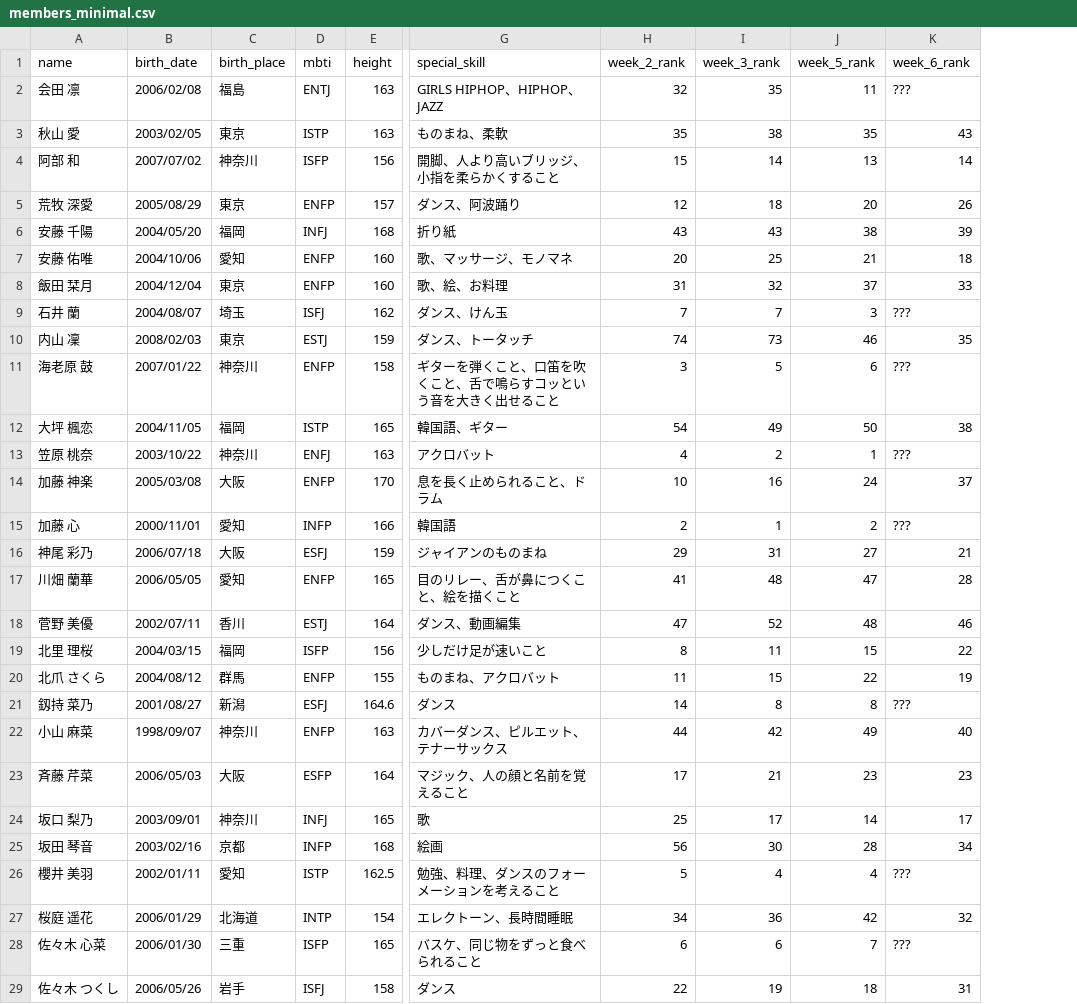
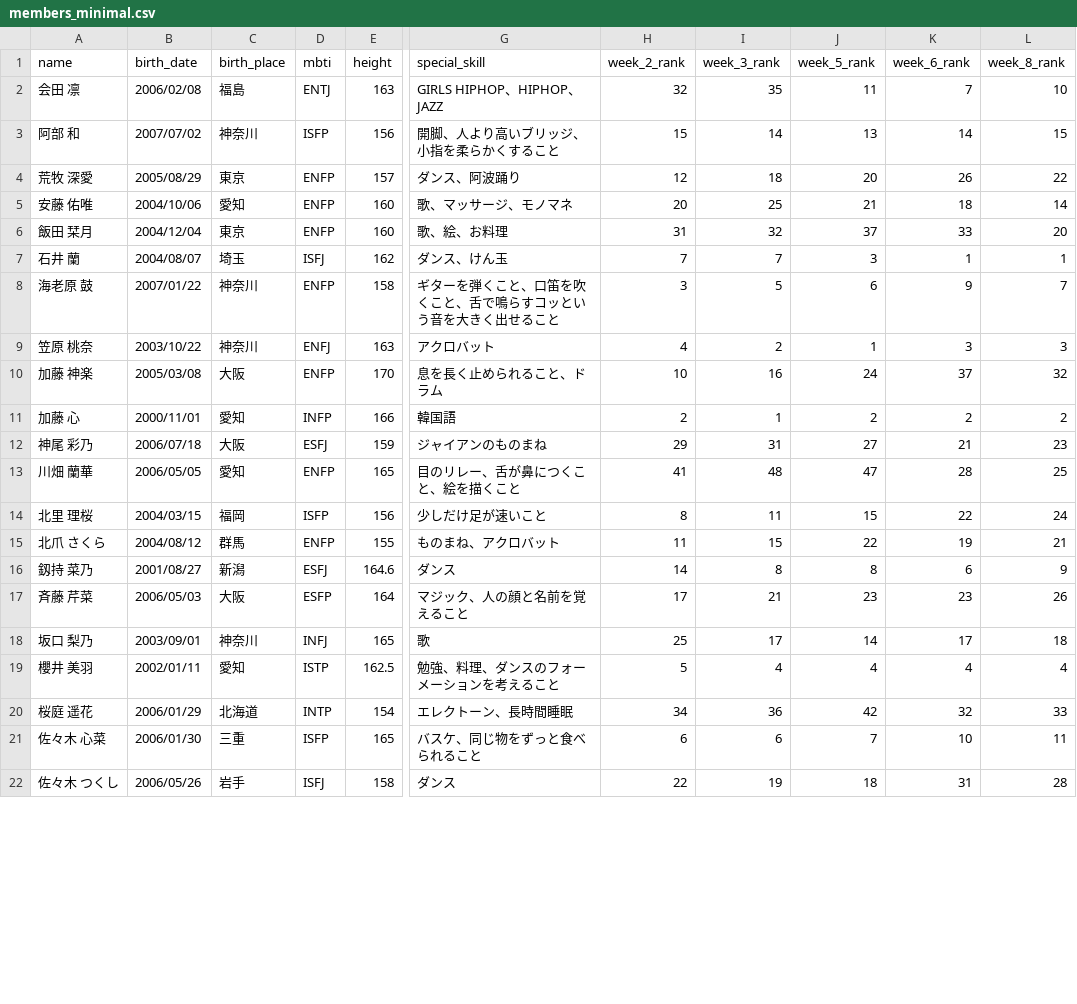
Before and after one commit to tallestorange/new_sort, a CSV file: src/NP_DB/members_minimal.csv, drawn as a sheet; only a part is shown, gaps mark what is left out; addresses are those after the commit; the diff covers the shown part only; the diff names each change by its address in the sheet, - before the commit and + after, or states it on an @@ line.

```diff
--- a/src/NP_DB/members_minimal.csv
+++ b/src/NP_DB/members_minimal.csv
+column L (week_8_rank), rows 2-22: 10 | 15 | 22 | 14 | 20 | 1 | 7 | 3 | 32 | 2 | 23 | 25 | 24 | 21 | 9 | 26 | 18 | 4 | 33 | 11 | 28
-K2 (week_6_rank): ???
+K2 (week_6_rank): 7
@@ row 3 moved to row 38: 秋山 愛 @@
@@ row 6 moved to row 39: 安藤 千陽 @@
-K7 (week_6_rank): ???
+K7 (week_6_rank): 1
@@ row 10 moved to row 42: 内山 凜 @@
-K8 (week_6_rank): ???
+K8 (week_6_rank): 9
@@ row 12 moved to row 45: 大坪 楓恋 @@
-K9 (week_6_rank): ???
+K9 (week_6_rank): 3
-K11 (week_6_rank): ???
+K11 (week_6_rank): 2
@@ row 18 moved to row 55: 菅野 美優 @@
-K16 (week_6_rank): ???
+K16 (week_6_rank): 6
@@ row 22 moved to row 61: 小山 麻菜 @@
@@ row 25 moved to row 62: 坂田 琴音 @@
-K19 (week_6_rank): ???
+K19 (week_6_rank): 4
-K21 (week_6_rank): ???
+K21 (week_6_rank): 10
```
Also changed, not shown: 8 moved rows and 3 edited cells elsewhere in this file, src/NP_DB/members_full.csv, 3 other files.
